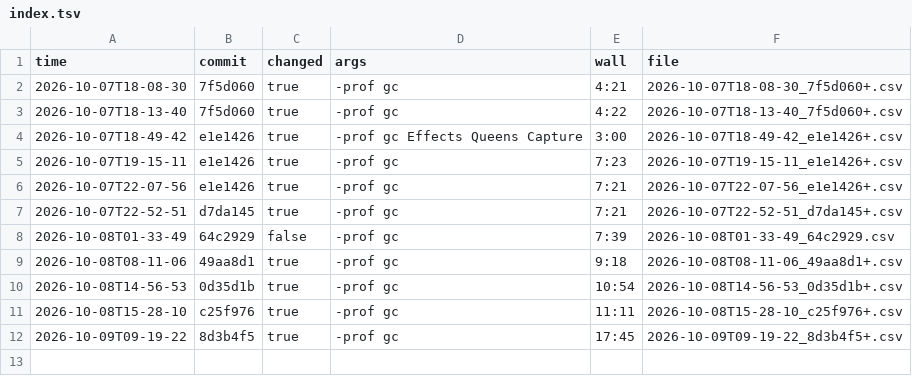
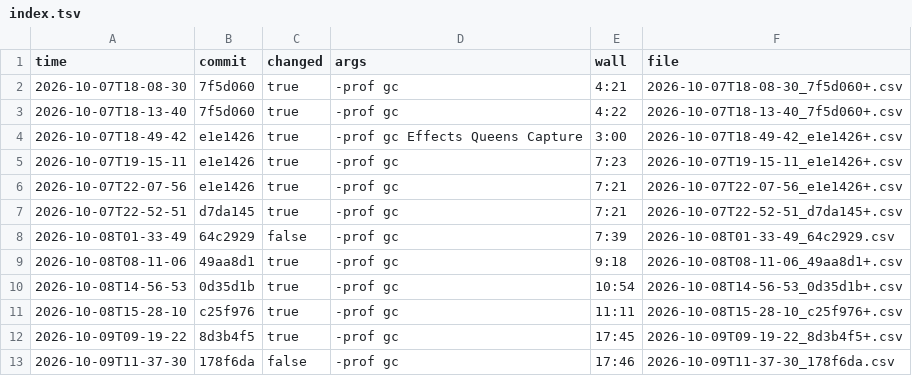
Before and after one commit to okay-effects/okay-core, a TSV file: bench.d/index.tsv, drawn as a sheet; the diff names each change by its address in the sheet, - before the commit and + after, or states it on an @@ line.

Commit message:
bench.d: a full run at 178f6da — as before but generate, whose consumer now builds a List (take(n).sum)

```diff
--- a/bench.d/index.tsv
+++ b/bench.d/index.tsv
+row 13: 2026-10-09T11-37-30 | 178f6da | false | -prof gc | 17:46 | 2026-10-09T11-37-30_178f6da.csv
```
Also changed, not shown: 1 other file.
